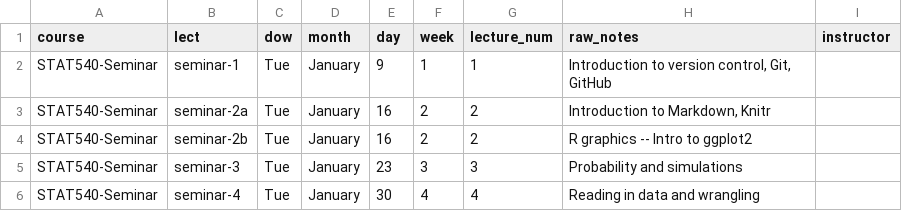
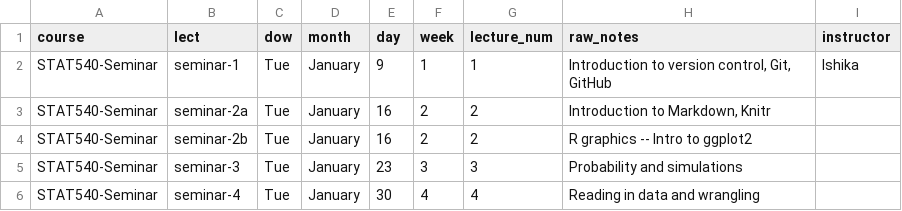
Before and after one commit to STAT540-UBC/stat540-ubc.github.io, a CSV file: course-admin/schedule_2024.csv, drawn as a sheet; only a part is shown.

Commit message:
updates

```diff
--- a/course-admin/schedule_2024.csv
+++ b/course-admin/schedule_2024.csv
@@ -1,3 +1,3 @@
 course,lect,dow,month,day,week,lecture_num,raw_notes,instructor
-STAT540-Seminar,seminar-1,Tue,January,9,1,1,"Introduction to version control, Git, GitHub",
+STAT540-Seminar,seminar-1,Tue,January,9,1,1,"Introduction to version control, Git, GitHub", Ishika
 STAT540-Seminar,seminar-2a,Tue,January,16,2,2,"Introduction to Markdown, Knitr",
```
